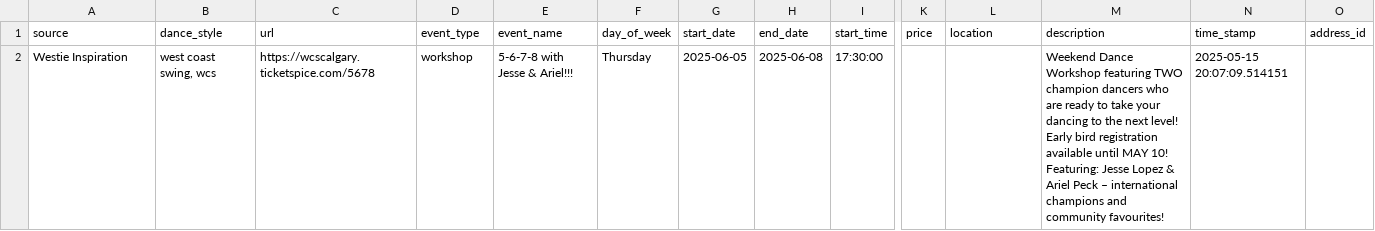
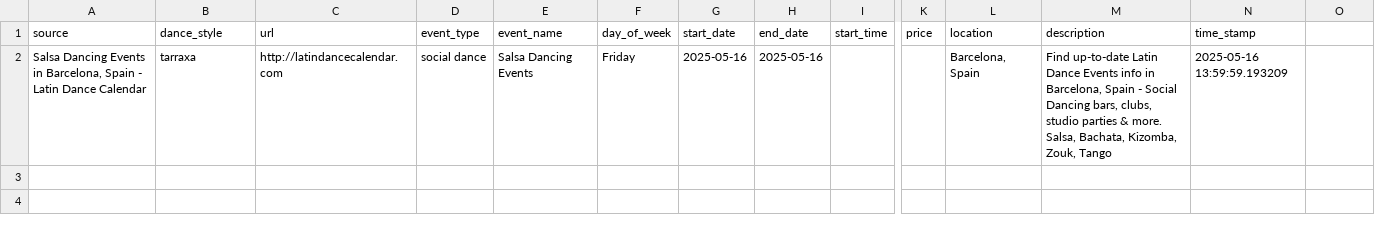
Before and after one commit to LindsayMoir/social_dance_app, a CSV file: output/cleaned_events.csv, drawn as a sheet; only a part is shown, gaps mark what is left out; removed rows and columns are numbered as before the commit, all else as after; rows hold the shown columns only; the diff names each change by its address in the sheet, - before the commit and + after, or states it on an @@ line.

```diff
--- a/output/cleaned_events.csv
+++ b/output/cleaned_events.csv
-O1: address_id
+O1: (empty)
-row 2: Westie Inspiration | west coast swing, wcs | https://wcscalgary.ticketspice.com/5678 | workshop | 5-6-7-8 with Jesse & Ariel!!! | Thursday | 2025-06-05 | 2025-06-08 | 17:30:00 |  |  | Weekend Dance Workshop featuring TWO champion dancers who are ready to take your dancing to the next level! Early bird registration available until MAY 10! Featuring: Jesse Lopez & Ariel Peck – international champions and community favourites! | 2025-05-15 20:07:09.514151
+row 2: Salsa Dancing Events in Barcelona, Spain - Latin Dance Calendar | tarraxa | http://latindancecalendar.com | social dance | Salsa Dancing Events | Friday | 2025-05-16 | 2025-05-16 |  |  | Barcelona, Spain | Find up-to-date Latin Dance Events info in Barcelona, Spain - Social Dancing bars, clubs, studio parties & more. Salsa, Bachata, Kizomba, Zouk, Tango | 2025-05-16 13:59:59.193209
```
Also changed, not shown: checkpoint/fb_search_keywords.csv, output/events.csv, 7 other files.
